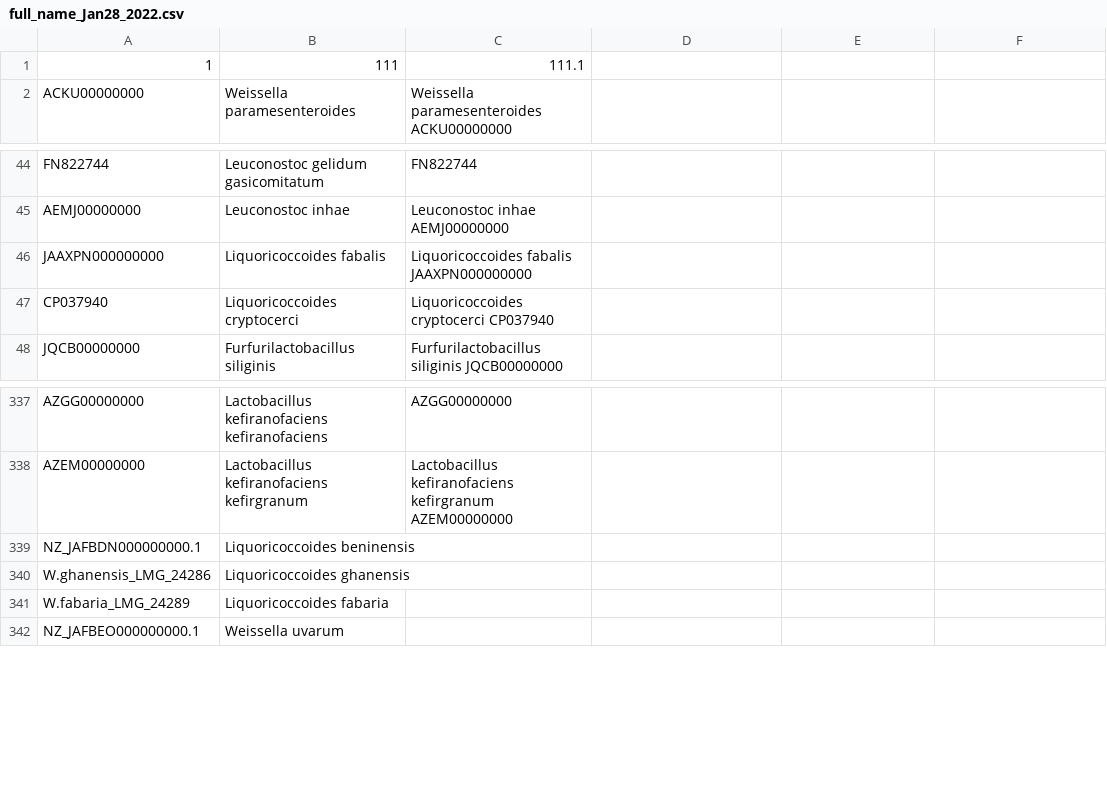
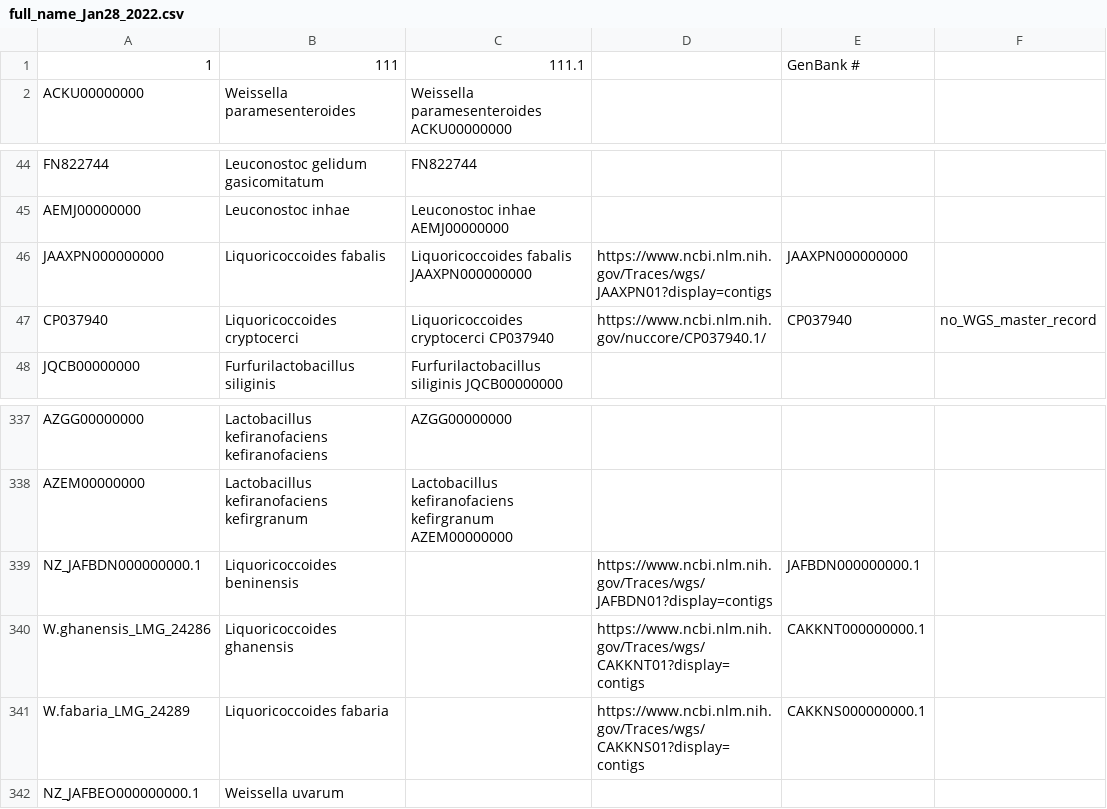
Before and after one commit to nanzhen102/query_blast_heatmap, a CSV file: full_name_Jan28_2022.csv, drawn as a sheet; only a part is shown, gaps mark what is left out; the diff names each change by its address in the sheet, - before the commit and + after, or states it on an @@ line.

```diff
--- a/full_name_Jan28_2022.csv
+++ b/full_name_Jan28_2022.csv
-E1: (empty)
+E1: GenBank #
-D46: (empty)
+D46: https://www.ncbi.nlm.nih.gov/Traces/wgs/JAAXPN01?display=contigs
-E46: (empty)
+E46: JAAXPN000000000
-D47: (empty)
+D47: https://www.ncbi.nlm.nih.gov/nuccore/CP037940.1/
-E47: (empty)
+E47: CP037940
-F47: (empty)
+F47: no_WGS_master_record
-D339: (empty)
+D339: https://www.ncbi.nlm.nih.gov/Traces/wgs/JAFBDN01?display=contigs
-E339: (empty)
+E339: JAFBDN000000000.1
-D340: (empty)
+D340: https://www.ncbi.nlm.nih.gov/Traces/wgs/CAKKNT01?display=contigs
-E340: (empty)
+E340: CAKKNT000000000.1
-D341: (empty)
+D341: https://www.ncbi.nlm.nih.gov/Traces/wgs/CAKKNS01?display=contigs
-E341: (empty)
+E341: CAKKNS000000000.1
```
Also changed, not shown: 2 other files.
